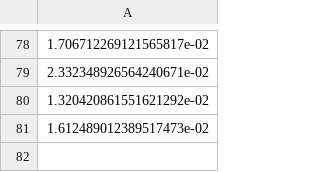
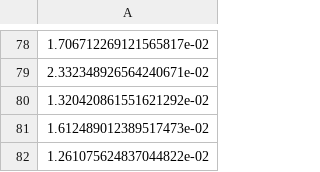
Before and after one commit to Ma-mingliang/HRRL2-test-test, a CSV file: model/stage1_angle_error.csv, drawn as a sheet; only a part is shown, gaps mark what is left out; the diff names each change by its address in the sheet, - before the commit and + after, or states it on an @@ line.

```diff
--- a/model/stage1_angle_error.csv
+++ b/model/stage1_angle_error.csv
+row 82: 1.261075624837044822e-02
```
Also changed, not shown: model/train_logs/monitor.csv, 4 other files.
